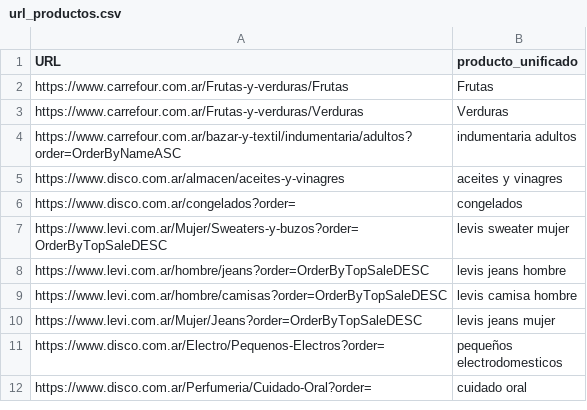
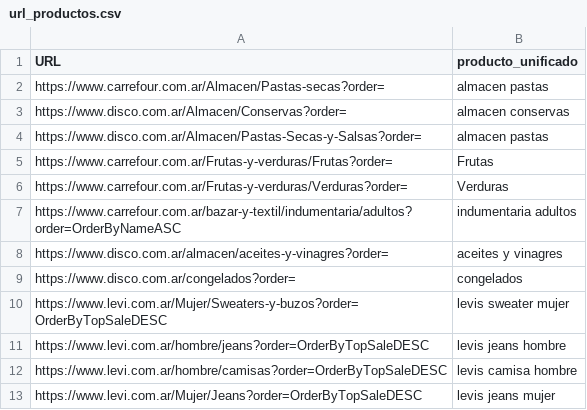
Before and after one commit to ngentile92/scraper_precio, a CSV file: url_productos.csv, drawn as a sheet; only a part is shown; the shorter side is filled out with more unchanged rows.

```diff
--- a/url_productos.csv
+++ b/url_productos.csv
@@ -1,6 +1,9 @@
 URL,producto_unificado
-https://www.carrefour.com.ar/Frutas-y-verduras/Frutas,Frutas
-https://www.carrefour.com.ar/Frutas-y-verduras/Verduras,Verduras
+https://www.carrefour.com.ar/Almacen/Pastas-secas?order=,almacen pastas
+https://www.disco.com.ar/Almacen/Conservas?order=,almacen conservas
+https://www.disco.com.ar/Almacen/Pastas-Secas-y-Salsas?order=,almacen pastas
+https://www.carrefour.com.ar/Frutas-y-verduras/Frutas?order=,Frutas
+https://www.carrefour.com.ar/Frutas-y-verduras/Verduras?order=,Verduras
 https://www.carrefour.com.ar/bazar-y-textil/indumentaria/adultos?order=OrderByNameASC,indumentaria adultos
-https://www.disco.com.ar/almacen/aceites-y-vinagres,aceites y vinagres
+https://www.disco.com.ar/almacen/aceites-y-vinagres?order=,aceites y vinagres
 https://www.disco.com.ar/congelados?order=,congelados
```
Also changed, not shown: producto_categorias.csv, 20 other files.
